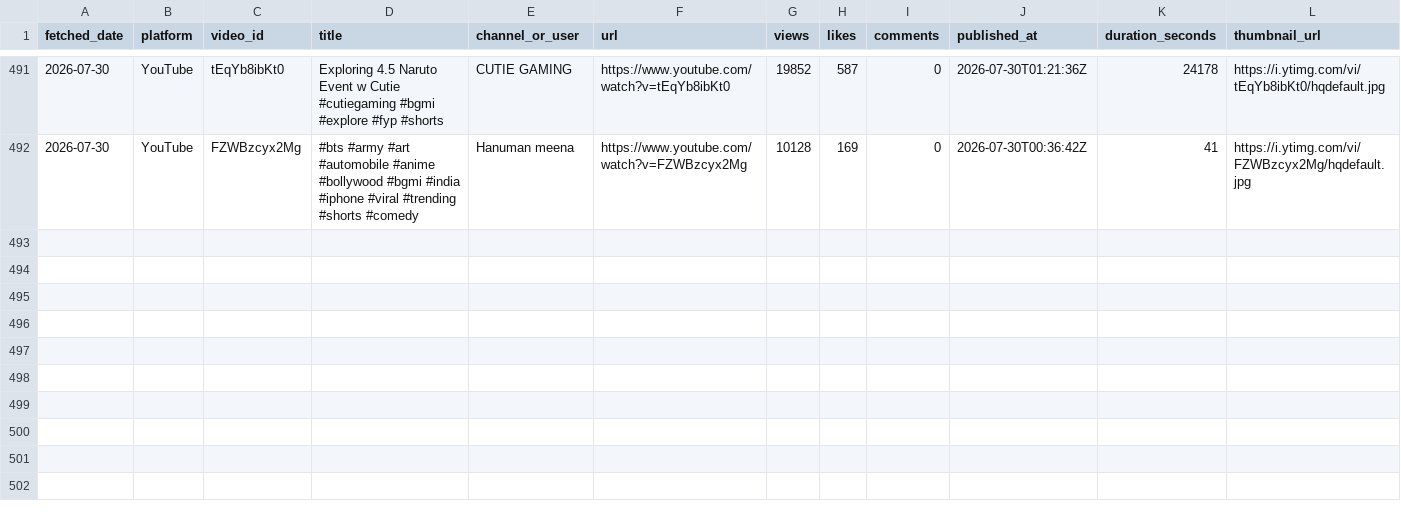
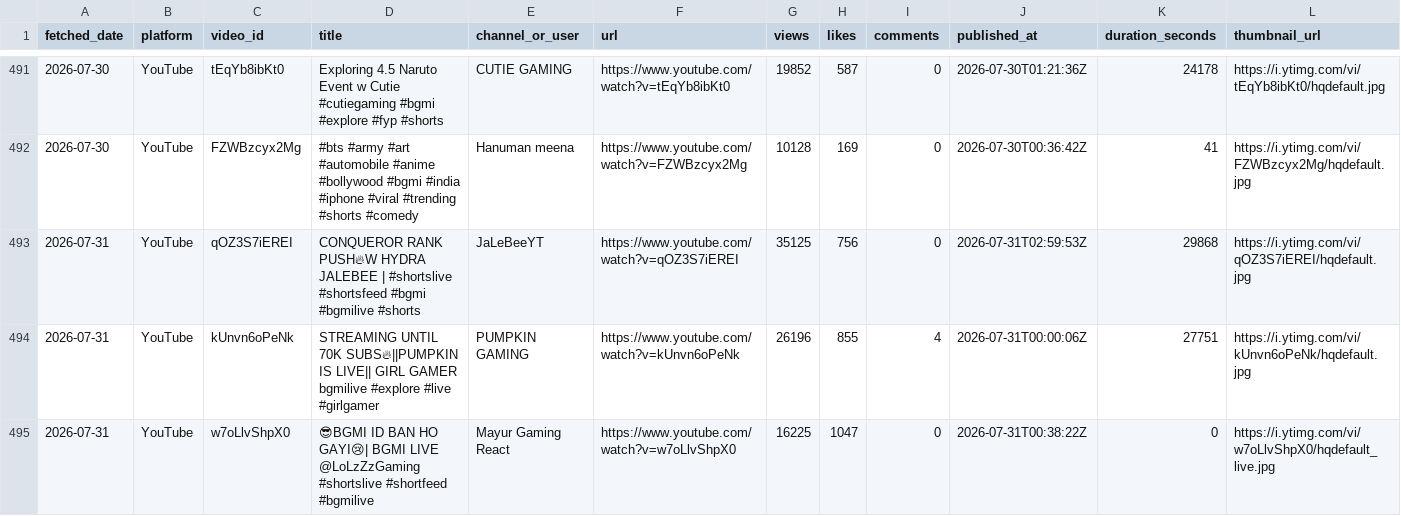
Before and after one commit to anon-murgi/bgmi-fetcher, a CSV file: data/bgmi_videos.csv, drawn as a sheet; only a part is shown, gaps mark what is left out; rows hold the shown columns only; the diff names each change by its address in the sheet, - before the commit and + after, or states it on an @@ line.

```diff
--- a/data/bgmi_videos.csv
+++ b/data/bgmi_videos.csv
+row 493: 2026-07-31 | YouTube | qOZ3S7iEREI | CONQUEROR RANK PUSH🔥W HYDRA JALEBEE | #shortslive #shortsfeed #bgmi #bgmilive #shorts | JaLeBeeYT | https://www.youtube.com/watch?v=qOZ3S7iEREI | 35125 | 756 | 0 | 2026-07-31T02:59:53Z | 29868 | https://i.ytimg.com/vi/qOZ3S7iEREI/hqdefault.jpg
+row 494: 2026-07-31 | YouTube | kUnvn6oPeNk | STREAMING UNTIL 70K SUBS🔥||PUMPKIN IS LIVE|| GIRL GAMER bgmilive #explore #live #girlgamer | PUMPKIN GAMING | https://www.youtube.com/watch?v=kUnvn6oPeNk | 26196 | 855 | 4 | 2026-07-31T00:00:06Z | 27751 | https://i.ytimg.com/vi/kUnvn6oPeNk/hqdefault.jpg
+row 495: 2026-07-31 | YouTube | w7oLlvShpX0 | 😎BGMI ID BAN HO GAYI😢| BGMI LIVE @LoLzZzGaming #shortslive #shortfeed #bgmilive | Mayur Gaming React | https://www.youtube.com/watch?v=w7oLlvShpX0 | 16225 | 1047 | 0 | 2026-07-31T00:38:22Z | 0 | https://i.ytimg.com/vi/w7oLlvShpX0/hqdefault_live.jpg
```
Also changed, not shown: 1 other file.
